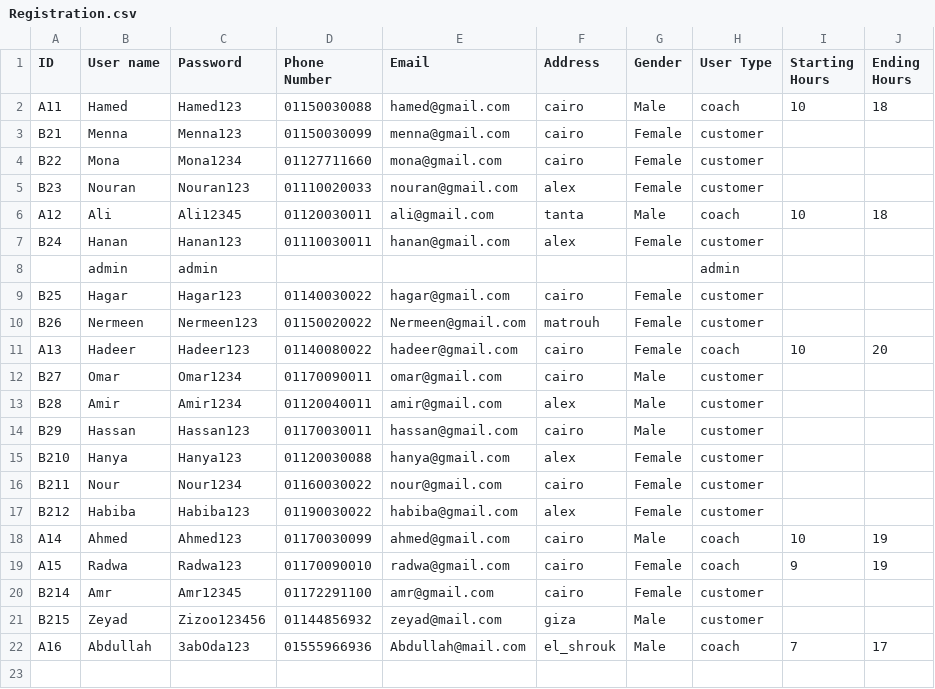
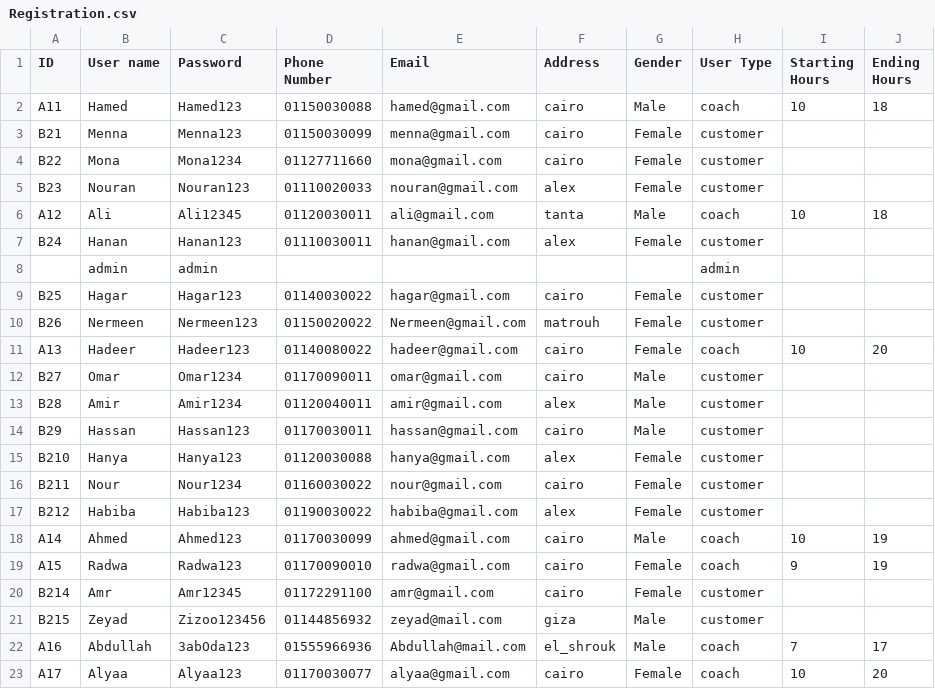
Before and after one commit to maryam-galal/Gym-Management-System, a CSV file: Registration.csv, drawn as a sheet; the diff names each change by its address in the sheet, - before the commit and + after, or states it on an @@ line.

```diff
--- a/Registration.csv
+++ b/Registration.csv
+row 23: A17 | Alyaa | Alyaa123 | 01170030077 | alyaa@gmail.com | cairo | Female | coach | 10 | 20
```
Also changed, not shown: gym_equipment.csv, 6 other files.
